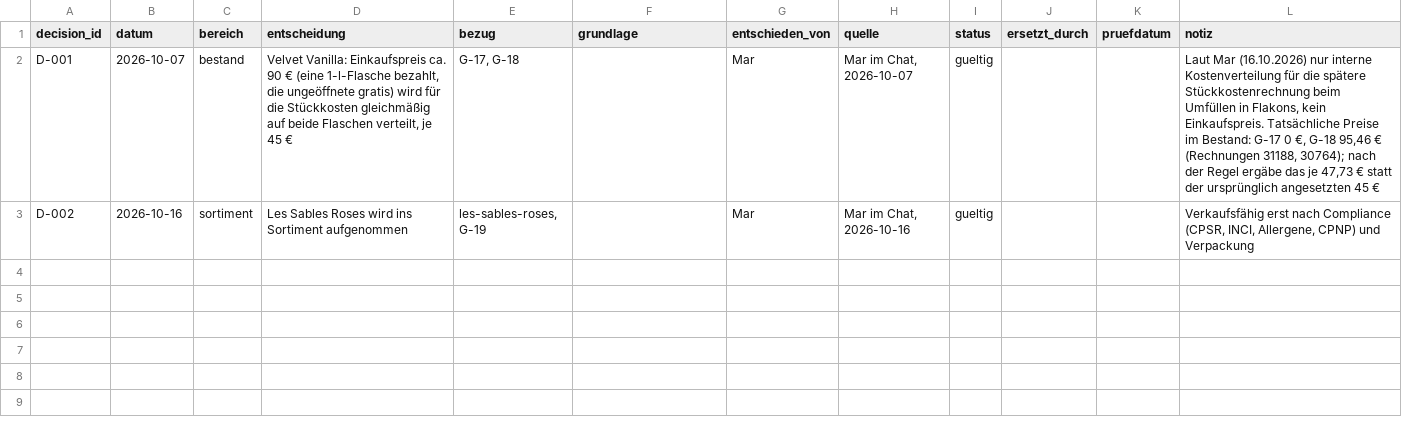
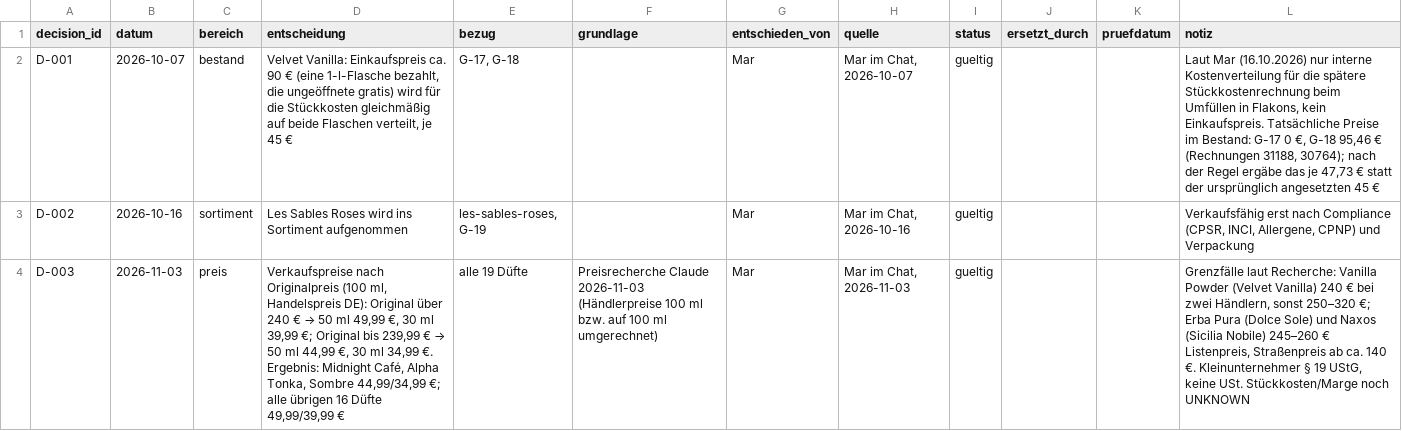
Before and after one commit to qesmat899/Mar-vin, a CSV file: playbook/azizam/commercial/entscheidungen.csv, drawn as a sheet; the diff names each change by its address in the sheet, - before the commit and + after, or states it on an @@ line.

```diff
--- a/playbook/azizam/commercial/entscheidungen.csv
+++ b/playbook/azizam/commercial/entscheidungen.csv
+row 4: D-003 | 2026-11-03 | preis | Verkaufspreise nach Originalpreis (100 ml, Handelspreis DE): Original über 240 € → 50 ml 49,99 €, 30 ml 39,99 €; Original bis 239,99 € → 50 ml 44,99 €, 30 ml 34,99 €. Ergebnis: Midnight Café, Alpha Tonka, Sombre 44,99/34,99 €; alle übrigen 16 Düfte 49,99/39,99 € | alle 19 Düfte | Preisrecherche Claude 2026-11-03 (Händlerpreise 100 ml bzw. auf 100 ml umgerechnet) | Mar | Mar im Chat, 2026-11-03 | gueltig |  |  | Grenzfälle laut Recherche: Vanilla Powder (Velvet Vanilla) 240 € bei zwei Händlern, sonst 250–320 €; Erba Pura (Dolce Sole) und Naxos (Sicilia Nobile) 245–260 € Listenpreis, Straßenpreis ab ca. 140 €. Kleinunternehmer § 19 UStG, keine USt. Stückkosten/Marge noch UNKNOWN
```
Also changed, not shown: 1 other file.
